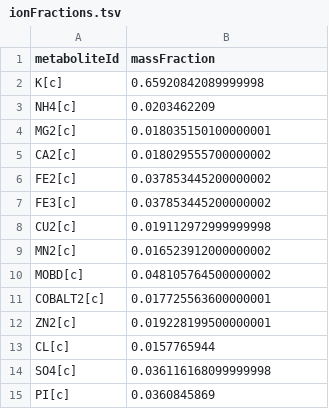
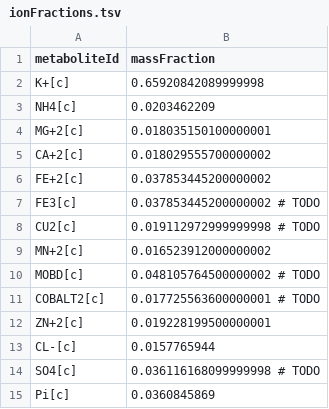
Before and after one commit to CovertLab/WholeCellEcoliRelease, a TSV file: reconstruction/ecoli/flat/massFractions/ionFractions.tsv, drawn as a sheet.

```diff
--- a/reconstruction/ecoli/flat/massFractions/ionFractions.tsv
+++ b/reconstruction/ecoli/flat/massFractions/ionFractions.tsv
@@ -1,15 +1,15 @@
 "metaboliteId"	"massFraction"
-"K[c]"	0.65920842089999998
+"K+[c]"	0.65920842089999998
 "NH4[c]"	0.0203462209
-"MG2[c]"	0.018035150100000001
-"CA2[c]"	0.018029555700000002
-"FE2[c]"	0.037853445200000002
-"FE3[c]"	0.037853445200000002
-"CU2[c]"	0.019112972999999998
-"MN2[c]"	0.016523912000000002
-"MOBD[c]"	0.048105764500000002
-"COBALT2[c]"	0.017725563600000001
-"ZN2[c]"	0.019228199500000001
-"CL[c]"	0.0157765944
-"SO4[c]"	0.036116168099999998
-"PI[c]"	0.0360845869
+"MG+2[c]"	0.018035150100000001
+"CA+2[c]"	0.018029555700000002
+"FE+2[c]"	0.037853445200000002
+"FE3[c]"	0.037853445200000002 # TODO
+"CU2[c]"	0.019112972999999998 # TODO
+"MN+2[c]"	0.016523912000000002
+"MOBD[c]"	0.048105764500000002 # TODO
+"COBALT2[c]"	0.017725563600000001 # TODO
+"ZN+2[c]"	0.019228199500000001
+"CL-[c]"	0.0157765944
+"SO4[c]"	0.036116168099999998 # TODO
+"Pi[c]"	0.0360845869
```
Also changed, not shown: reconstruction/ecoli/flat/massFractions/lipidFractions.tsv, reconstruction/ecoli/flat/massFractions/mureinFractions.tsv, 3 other files.
